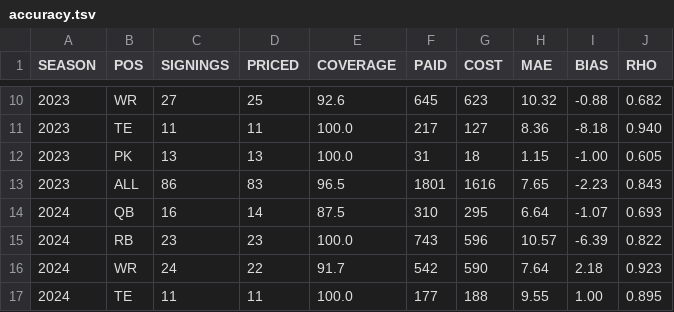
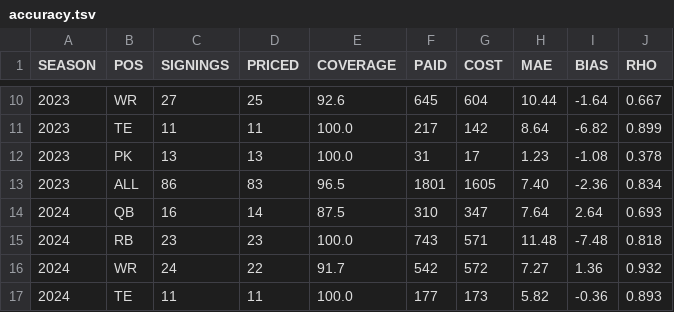
Before and after one commit to bborchardt/fuad, a TSV file: docs/figures/fuad/2026/accuracy.tsv, drawn as a sheet; only a part is shown, gaps mark what is left out; the diff covers the shown part only.

```diff
--- a/docs/figures/fuad/2026/accuracy.tsv
+++ b/docs/figures/fuad/2026/accuracy.tsv
@@ -10,8 +10,8 @@ SEASON	POS	SIGNINGS	PRICED	COVERAGE	PAID	COST	MAE	BIAS	RHO
-2023	WR	27	25	92.6	645	623	10.32	-0.88	0.682
-2023	TE	11	11	100.0	217	127	8.36	-8.18	0.940
-2023	PK	13	13	100.0	31	18	1.15	-1.00	0.605
-2023	ALL	86	83	96.5	1801	1616	7.65	-2.23	0.843
-2024	QB	16	14	87.5	310	295	6.64	-1.07	0.693
-2024	RB	23	23	100.0	743	596	10.57	-6.39	0.822
-2024	WR	24	22	91.7	542	590	7.64	2.18	0.923
-2024	TE	11	11	100.0	177	188	9.55	1.00	0.895
+2023	WR	27	25	92.6	645	604	10.44	-1.64	0.667
+2023	TE	11	11	100.0	217	142	8.64	-6.82	0.899
+2023	PK	13	13	100.0	31	17	1.23	-1.08	0.378
+2023	ALL	86	83	96.5	1801	1605	7.40	-2.36	0.834
+2024	QB	16	14	87.5	310	347	7.64	2.64	0.693
+2024	RB	23	23	100.0	743	571	11.48	-7.48	0.818
+2024	WR	24	22	91.7	542	572	7.27	1.36	0.932
+2024	TE	11	11	100.0	177	173	5.82	-0.36	0.893
```
Also changed, not shown: 60 edited cells elsewhere in this file, docs/figures/fuad/2026/positions.tsv, 14 other files.
